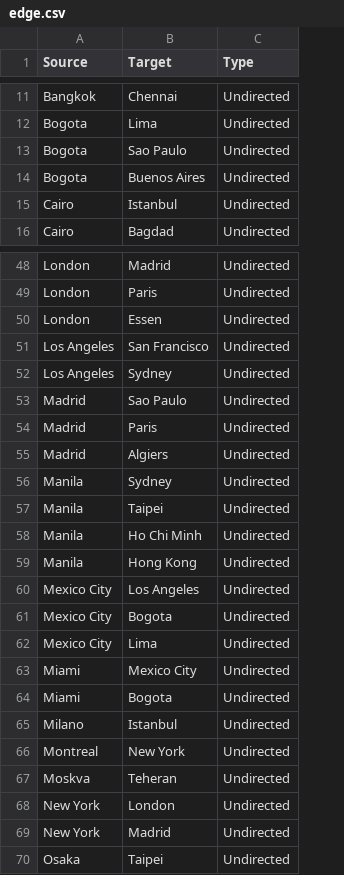
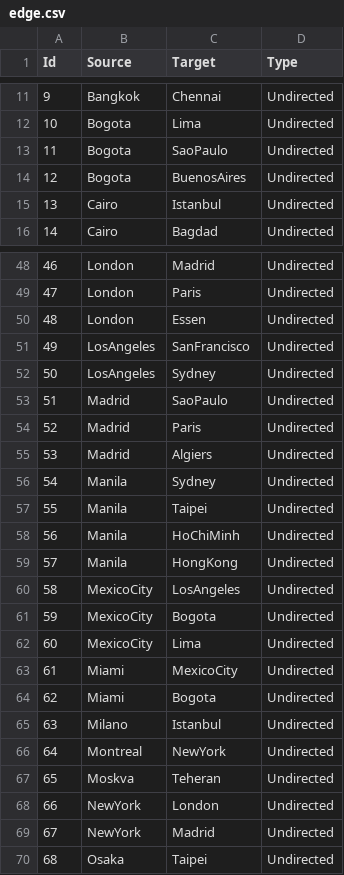
Before and after one commit to shin-sforzando/pandemic, a CSV file: data/edge.csv, drawn as a sheet; only a part is shown, gaps mark what is left out; addresses are those after the commit; the diff covers the shown part only; the diff names each change by its address in the sheet, - before the commit and + after, or states it on an @@ line.

```diff
--- a/data/edge.csv
+++ b/data/edge.csv
+column A (Id), rows 11-16: 9 | 10 | 11 | 12 | 13 | 14; rows 48-70: 46 | 47 | 48 | 49 | 50 | 51 | 52 | 53 | 54 | 55 | 56 | 57 | 58 | 59 | 60 | 61 | 62 | 63 | 64 | 65 | 66 | 67 | 68
-C13 (Target): Sao Paulo
+C13 (Target): SaoPaulo
-C14 (Target): Buenos Aires
+C14 (Target): BuenosAires
-B51:B52 (Source): Los Angeles
+B51:B52 (Source): LosAngeles
-C51 (Target): San Francisco
+C51 (Target): SanFrancisco
-C53 (Target): Sao Paulo
+C53 (Target): SaoPaulo
-C58 (Target): Ho Chi Minh
+C58 (Target): HoChiMinh
-C59 (Target): Hong Kong
+C59 (Target): HongKong
-B60:B62 (Source): Mexico City
+B60:B62 (Source): MexicoCity
-C60 (Target): Los Angeles
+C60 (Target): LosAngeles
-C63 (Target): Mexico City
+C63 (Target): MexicoCity
-C66 (Target): New York
+C66 (Target): NewYork
-B68:B69 (Source): New York
+B68:B69 (Source): NewYork
```
Also changed, not shown: 23 edited cells elsewhere in this file, data/city.csv, 2 other files.
